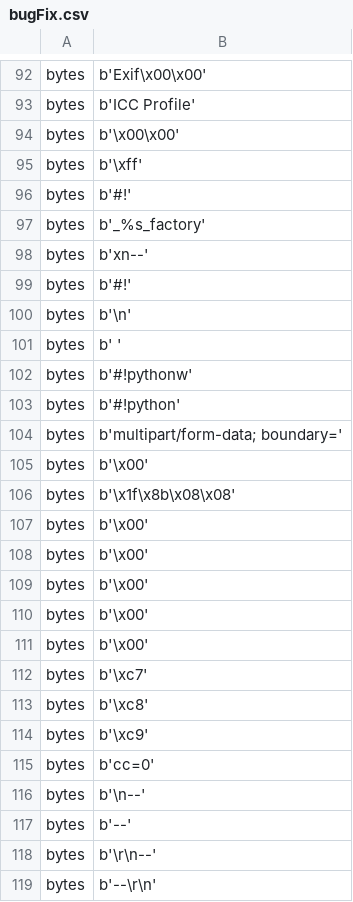
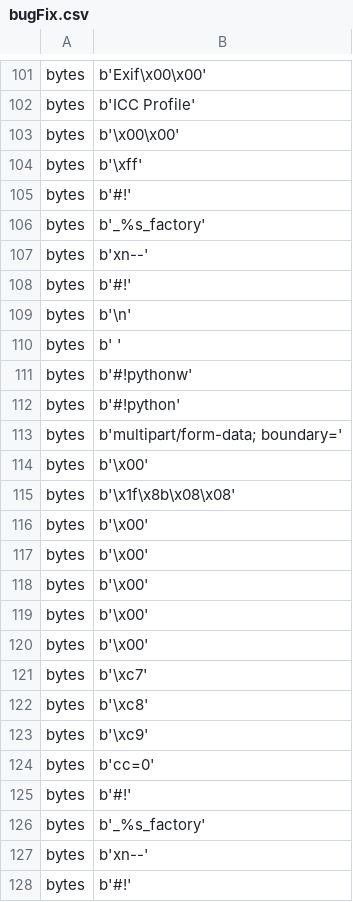
Before and after one commit to miranalmehrab/Smell-Investigator, a CSV file: logs/bugFix.csv, drawn as a sheet; only a part is shown, gaps mark what is left out; the shorter side is filled out with more unchanged rows; the diff covers the shown part only.

```diff
--- a/logs/bugFix.csv
+++ b/logs/bugFix.csv
@@ -95,2 +104,22 @@ bytes,b'\x00\x00'
 bytes,b'\xff'
+bytes,b'#!'
+bytes,b'_%s_factory'
+bytes,b'xn--'
+bytes,b'#!'
+bytes,b'\n'
+bytes,b' '
+bytes,b'#!pythonw'
+bytes,b'#!python'
+bytes,b'multipart/form-data; boundary='
+bytes,b'\x00'
+bytes,b'\x1f\x8b\x08\x08'
+bytes,b'\x00'
+bytes,b'\x00'
+bytes,b'\x00'
+bytes,b'\x00'
+bytes,b'\x00'
+bytes,b'\xc7'
+bytes,b'\xc8'
+bytes,b'\xc9'
+bytes,b'cc=0'
 bytes,b'#!'
```
Also changed, not shown: 9 added rows elsewhere in this file, logs/parsingExceptions.csv, logs/projectSmells.csv, 14 other files.
